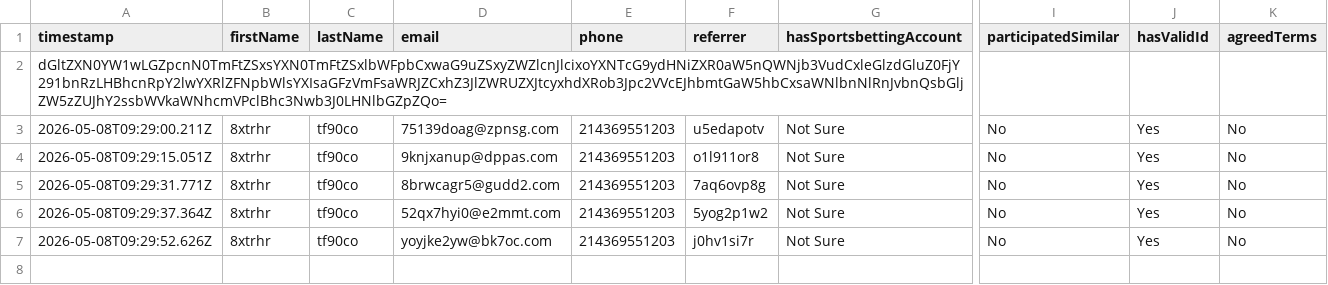
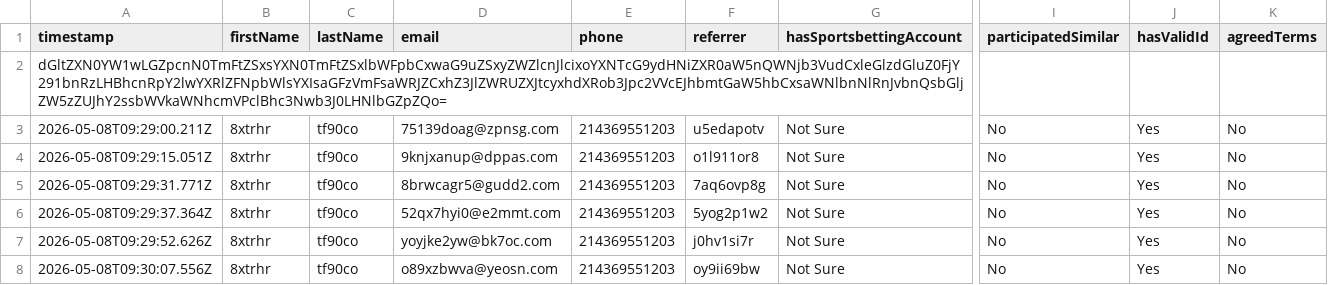
Before and after one commit to ddeonmadeit/noblebet, a CSV file: submissions.csv, drawn as a sheet; only a part is shown, gaps mark what is left out; rows hold the shown columns only; the diff names each change by its address in the sheet, - before the commit and + after, or states it on an @@ line.

Commit message:
submission: 8xtrhr tf90co (o89xzbwva@yeosn.com)

```diff
--- a/submissions.csv
+++ b/submissions.csv
+row 8: 2026-05-08T09:30:07.556Z | 8xtrhr | tf90co | o89xzbwva@yeosn.com | 214369551203 | oy9ii69bw | Not Sure | No | Yes | No
```
